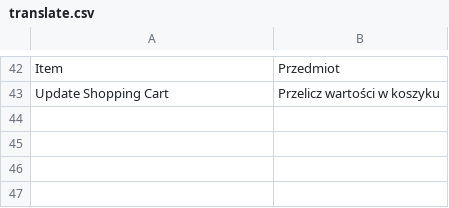
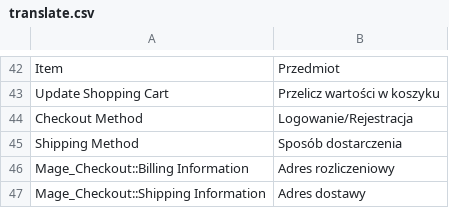
Before and after one commit to Zefiryn/2plus3d-sklep, a CSV file: app/design/frontend/default/2plus3d/locale/pl_PL/translate.csv, drawn as a sheet; only a part is shown, gaps mark what is left out.

Commit message:
add progress bar to cart;checkout layout

```diff
--- a/app/design/frontend/default/2plus3d/locale/pl_PL/translate.csv
+++ b/app/design/frontend/default/2plus3d/locale/pl_PL/translate.csv
@@ -43 +43,5 @@
 "Update Shopping Cart","Przelicz wartości w koszyku"
+"Checkout Method","Logowanie/Rejestracja"
+"Shipping Method","Sposób dostarczenia"
+"Mage_Checkout::Billing Information","Adres rozliczeniowy"
+"Mage_Checkout::Shipping Information","Adres dostawy"
```
Also changed, not shown: 7 other files.
